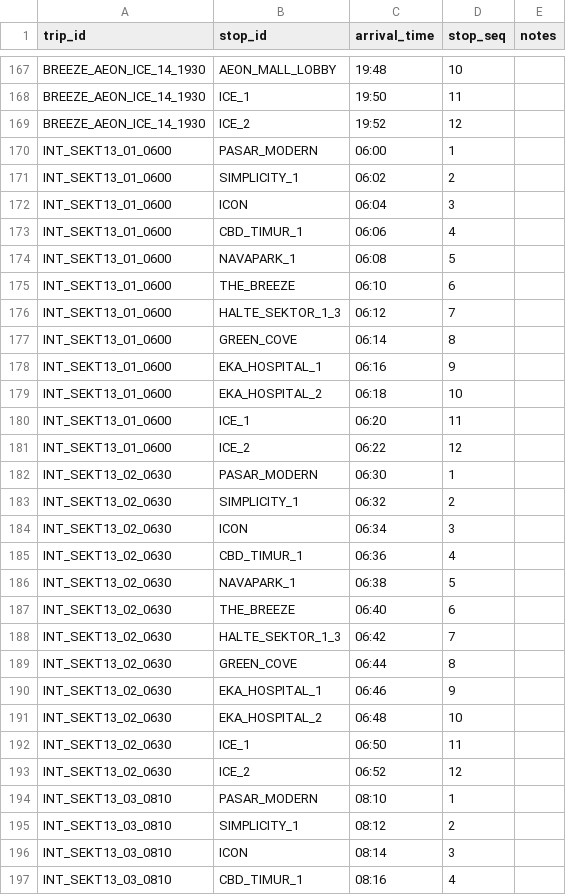
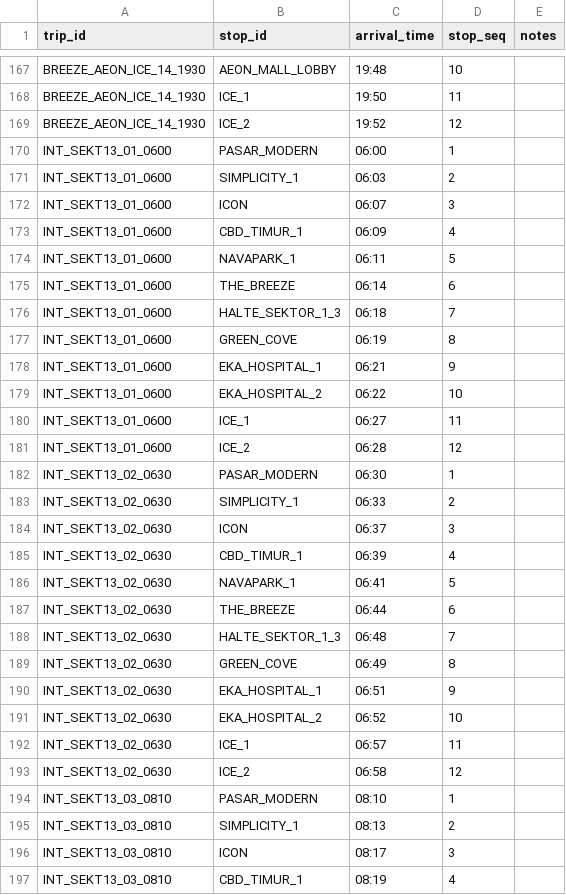
Before and after one commit to fakhriaunur/bsd-link, a CSV file: data/csv/stop_times.csv, drawn as a sheet; only a part is shown, gaps mark what is left out; the diff covers the shown part only.

```diff
--- a/data/csv/stop_times.csv
+++ b/data/csv/stop_times.csv
@@ -170,28 +170,28 @@ BREEZE_AEON_ICE_14_1930,ICE_2,19:52,12,
 INT_SEKT13_01_0600,PASAR_MODERN,06:00,1,
-INT_SEKT13_01_0600,SIMPLICITY_1,06:02,2,
-INT_SEKT13_01_0600,ICON,06:04,3,
-INT_SEKT13_01_0600,CBD_TIMUR_1,06:06,4,
-INT_SEKT13_01_0600,NAVAPARK_1,06:08,5,
-INT_SEKT13_01_0600,THE_BREEZE,06:10,6,
-INT_SEKT13_01_0600,HALTE_SEKTOR_1_3,06:12,7,
-INT_SEKT13_01_0600,GREEN_COVE,06:14,8,
-INT_SEKT13_01_0600,EKA_HOSPITAL_1,06:16,9,
-INT_SEKT13_01_0600,EKA_HOSPITAL_2,06:18,10,
-INT_SEKT13_01_0600,ICE_1,06:20,11,
-INT_SEKT13_01_0600,ICE_2,06:22,12,
+INT_SEKT13_01_0600,SIMPLICITY_1,06:03,2,
+INT_SEKT13_01_0600,ICON,06:07,3,
+INT_SEKT13_01_0600,CBD_TIMUR_1,06:09,4,
+INT_SEKT13_01_0600,NAVAPARK_1,06:11,5,
+INT_SEKT13_01_0600,THE_BREEZE,06:14,6,
+INT_SEKT13_01_0600,HALTE_SEKTOR_1_3,06:18,7,
+INT_SEKT13_01_0600,GREEN_COVE,06:19,8,
+INT_SEKT13_01_0600,EKA_HOSPITAL_1,06:21,9,
+INT_SEKT13_01_0600,EKA_HOSPITAL_2,06:22,10,
+INT_SEKT13_01_0600,ICE_1,06:27,11,
+INT_SEKT13_01_0600,ICE_2,06:28,12,
 INT_SEKT13_02_0630,PASAR_MODERN,06:30,1,
-INT_SEKT13_02_0630,SIMPLICITY_1,06:32,2,
-INT_SEKT13_02_0630,ICON,06:34,3,
-INT_SEKT13_02_0630,CBD_TIMUR_1,06:36,4,
-INT_SEKT13_02_0630,NAVAPARK_1,06:38,5,
-INT_SEKT13_02_0630,THE_BREEZE,06:40,6,
-INT_SEKT13_02_0630,HALTE_SEKTOR_1_3,06:42,7,
-INT_SEKT13_02_0630,GREEN_COVE,06:44,8,
-INT_SEKT13_02_0630,EKA_HOSPITAL_1,06:46,9,
-INT_SEKT13_02_0630,EKA_HOSPITAL_2,06:48,10,
-INT_SEKT13_02_0630,ICE_1,06:50,11,
-INT_SEKT13_02_0630,ICE_2,06:52,12,
+INT_SEKT13_02_0630,SIMPLICITY_1,06:33,2,
+INT_SEKT13_02_0630,ICON,06:37,3,
+INT_SEKT13_02_0630,CBD_TIMUR_1,06:39,4,
+INT_SEKT13_02_0630,NAVAPARK_1,06:41,5,
+INT_SEKT13_02_0630,THE_BREEZE,06:44,6,
+INT_SEKT13_02_0630,HALTE_SEKTOR_1_3,06:48,7,
+INT_SEKT13_02_0630,GREEN_COVE,06:49,8,
+INT_SEKT13_02_0630,EKA_HOSPITAL_1,06:51,9,
+INT_SEKT13_02_0630,EKA_HOSPITAL_2,06:52,10,
+INT_SEKT13_02_0630,ICE_1,06:57,11,
+INT_SEKT13_02_0630,ICE_2,06:58,12,
 INT_SEKT13_03_0810,PASAR_MODERN,08:10,1,
-INT_SEKT13_03_0810,SIMPLICITY_1,08:12,2,
-INT_SEKT13_03_0810,ICON,08:14,3,
-INT_SEKT13_03_0810,CBD_TIMUR_1,08:16,4,
+INT_SEKT13_03_0810,SIMPLICITY_1,08:13,2,
+INT_SEKT13_03_0810,ICON,08:17,3,
+INT_SEKT13_03_0810,CBD_TIMUR_1,08:19,4,
```
Also changed, not shown: 118 edited cells elsewhere in this file, 6 other files.
